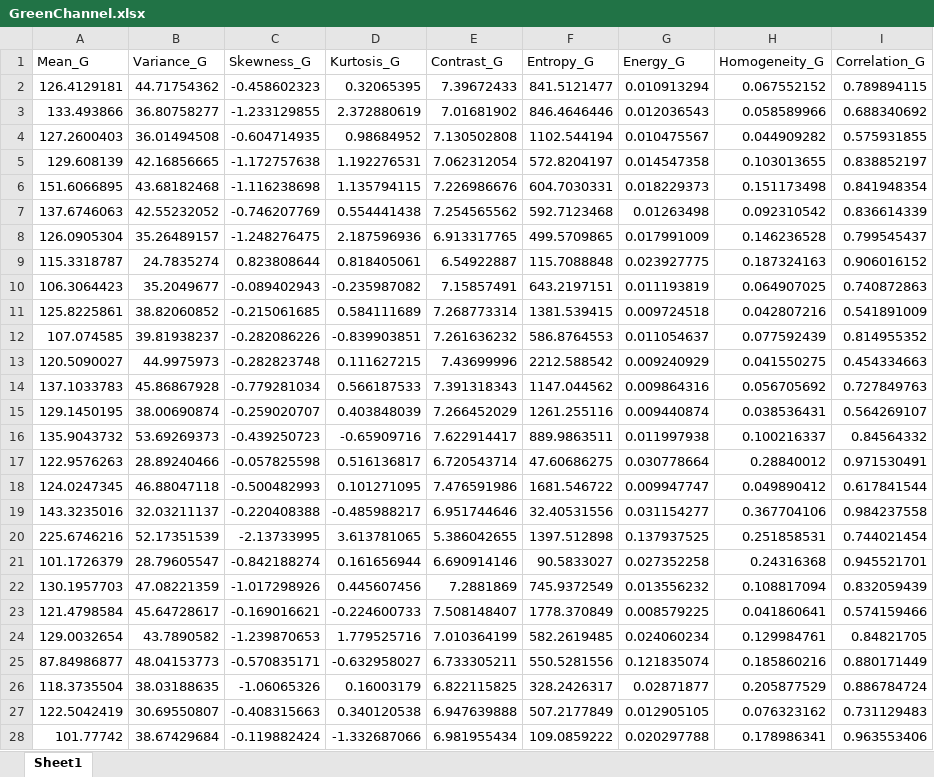
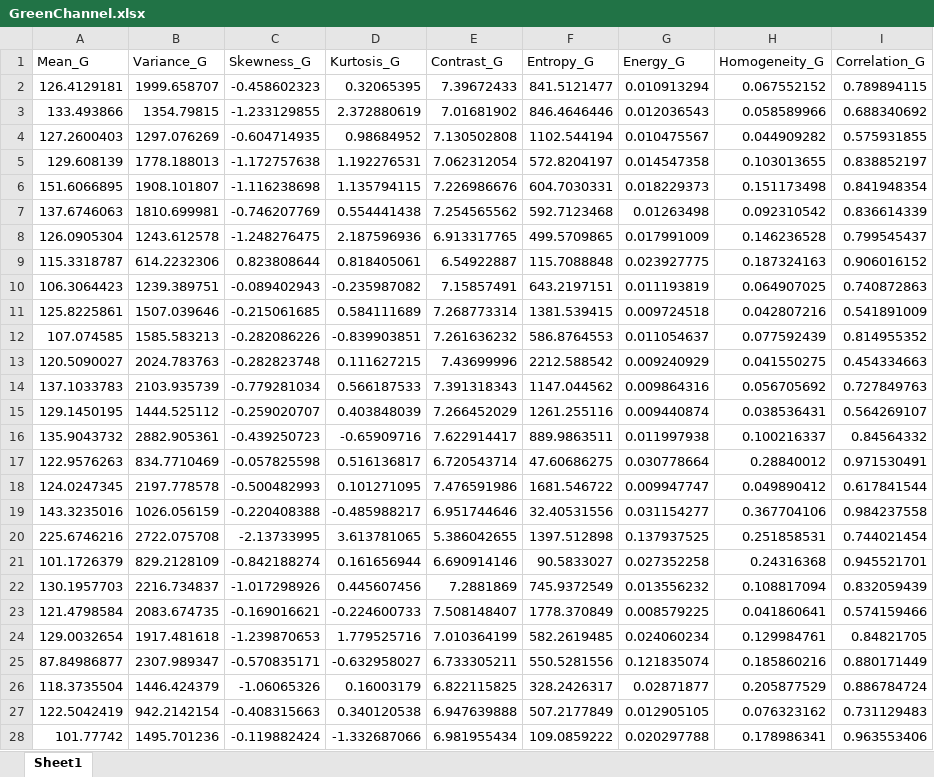
Before and after one commit to arfan64shah/Arfan_FinalYearProject, an Excel workbook: GreenChannel.xlsx, sheet Sheet1, drawn as a sheet; only a part is shown; values as stored, in another font and other column widths than the file's, no borders; the diff covers the shown part only; the diff names each change by its address in the sheet, - before the commit and + after, or states it on an @@ line.

```diff
--- a/GreenChannel.xlsx (sheet Sheet1)
+++ b/GreenChannel.xlsx (sheet Sheet1)
-B2 (Variance_G): 44.71754362
+B2 (Variance_G): 1999.658707
-B3 (Variance_G): 36.80758277
+B3 (Variance_G): 1354.79815
-B4 (Variance_G): 36.01494508
+B4 (Variance_G): 1297.076269
-B5 (Variance_G): 42.16856665
+B5 (Variance_G): 1778.188013
-B6 (Variance_G): 43.68182468
+B6 (Variance_G): 1908.101807
-B7 (Variance_G): 42.55232052
+B7 (Variance_G): 1810.699981
-B8 (Variance_G): 35.26489157
+B8 (Variance_G): 1243.612578
-B9 (Variance_G): 24.7835274
+B9 (Variance_G): 614.2232306
-B10 (Variance_G): 35.2049677
+B10 (Variance_G): 1239.389751
-B11 (Variance_G): 38.82060852
+B11 (Variance_G): 1507.039646
-B12 (Variance_G): 39.81938237
+B12 (Variance_G): 1585.583213
-B13 (Variance_G): 44.9975973
+B13 (Variance_G): 2024.783763
-B14 (Variance_G): 45.86867928
+B14 (Variance_G): 2103.935739
-B15 (Variance_G): 38.00690874
+B15 (Variance_G): 1444.525112
-B16 (Variance_G): 53.69269373
+B16 (Variance_G): 2882.905361
-B17 (Variance_G): 28.89240466
+B17 (Variance_G): 834.7710469
-B18 (Variance_G): 46.88047118
+B18 (Variance_G): 2197.778578
-B19 (Variance_G): 32.03211137
+B19 (Variance_G): 1026.056159
-B20 (Variance_G): 52.17351539
+B20 (Variance_G): 2722.075708
-B21 (Variance_G): 28.79605547
+B21 (Variance_G): 829.2128109
-B22 (Variance_G): 47.08221359
+B22 (Variance_G): 2216.734837
-B23 (Variance_G): 45.64728617
+B23 (Variance_G): 2083.674735
-B24 (Variance_G): 43.7890582
+B24 (Variance_G): 1917.481618
-B25 (Variance_G): 48.04153773
+B25 (Variance_G): 2307.989347
-B26 (Variance_G): 38.03188635
+B26 (Variance_G): 1446.424379
-B27 (Variance_G): 30.69550807
+B27 (Variance_G): 942.2142154
-B28 (Variance_G): 38.67429684
+B28 (Variance_G): 1495.701236
```
Also changed, not shown: 273 edited cells elsewhere in this sheet, BlueChannel.xlsx, RedChannel.xlsx, 6 other files.
